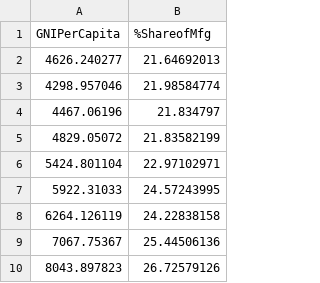
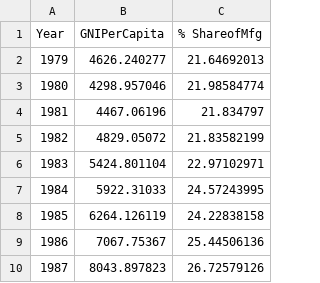
Before and after one commit to Nayan01/Google-Collab-Files, a CSV file: TermPaperAnalysis.csv, drawn as a sheet; only a part is shown; addresses are those after the commit; the diff names each change by its address in the sheet, - before the commit and + after, or states it on an @@ line.

Commit message:
Update TermPaperAnalysis.csv

```diff
--- a/TermPaperAnalysis.csv
+++ b/TermPaperAnalysis.csv
+column A (Year), rows 2-10: 1979 | 1980 | 1981 | 1982 | 1983 | 1984 | 1985 | 1986 | 1987
-C1: %ShareofMfg
+C1: % ShareofMfg
```
